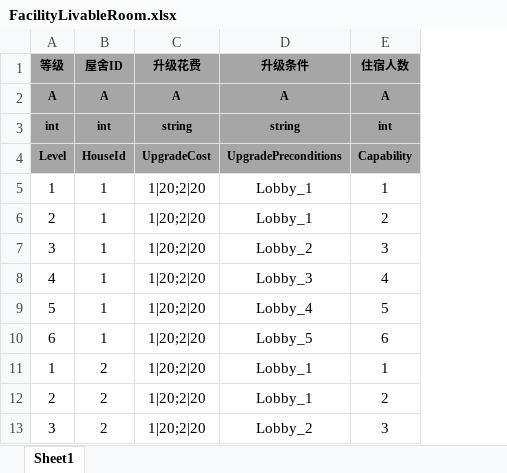
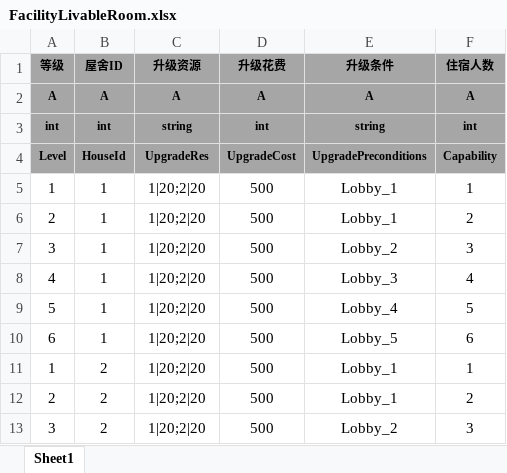
Before and after one commit to tkonexhh/simswordsman, an Excel workbook: Tables/Sources/gameplay/Facility/FacilityLivableRoom.xlsx, sheet Sheet1, drawn as a sheet; only a part is shown; values as stored, in another font and other column widths than the file's, no borders; the diff names each change by its address in the sheet, - before the commit and + after, or states it on an @@ line.

```diff
--- a/Tables/Sources/gameplay/Facility/FacilityLivableRoom.xlsx (sheet Sheet1)
+++ b/Tables/Sources/gameplay/Facility/FacilityLivableRoom.xlsx (sheet Sheet1)
+column D (升级花费), rows 2-13: A | int | UpgradeCost | 500 | 500 | 500 | 500 | 500 | 500 | 500 | 500 | 500
-C1: 升级花费
+C1: 升级资源
-C4 (升级资源): UpgradeCost
+C4 (升级资源): UpgradeRes
```
Also changed, not shown: Tables/Sources/gameplay/Facility/FacilityPracticeField.xlsx.
